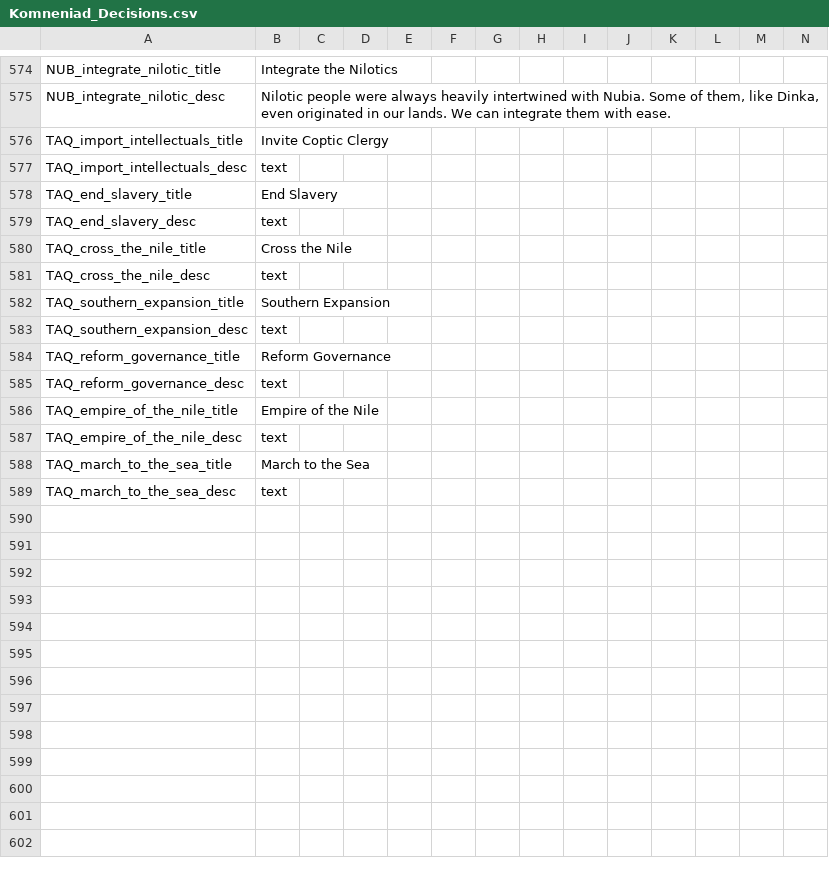
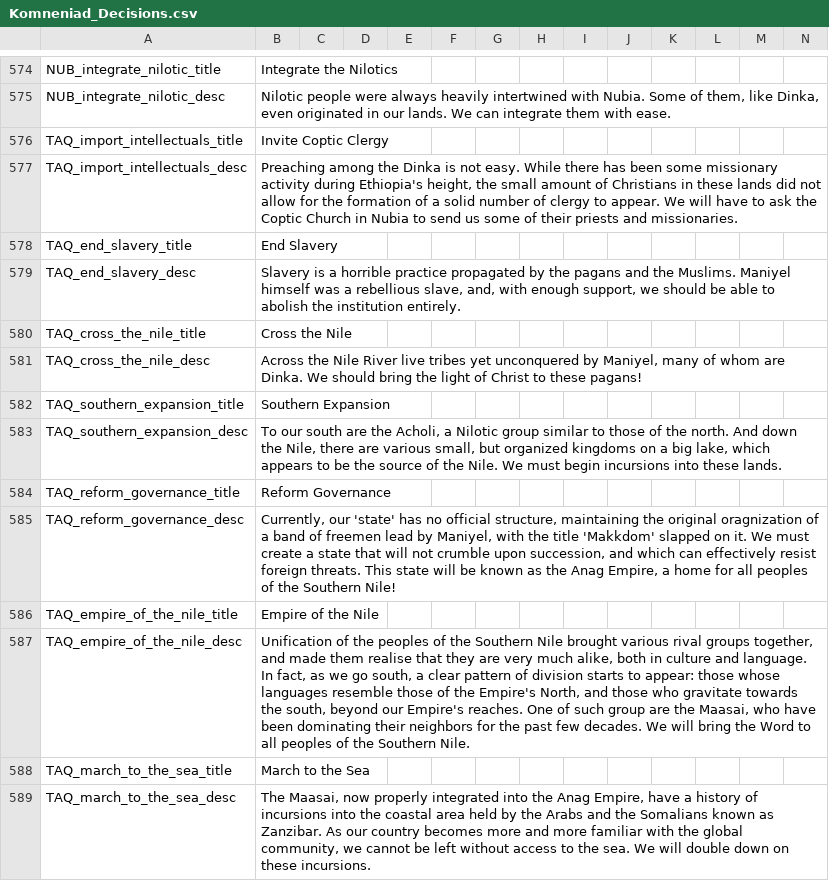
Before and after one commit to vimpelis/The-Komneniad, a CSV file: The Komneniad/localisation/Komneniad_Decisions.csv, drawn as a sheet; only a part is shown, gaps mark what is left out.

Commit message:
anag content full

```diff
--- a/The Komneniad/localisation/Komneniad_Decisions.csv
+++ b/The Komneniad/localisation/Komneniad_Decisions.csv
@@ -576,14 +576,14 @@ NUB_integrate_nilotic_desc;Nilotic people were always heavily intertwined with N
 TAQ_import_intellectuals_title;Invite Coptic Clergy;;;;;;;;;;;;;
-TAQ_import_intellectuals_desc;text;;;;;;;;;;;;;
+TAQ_import_intellectuals_desc;Preaching among the Dinka is not easy. While there has been some missionary activity during Ethiopia's height, the small amount of Christians in these lands did not allow for the formation of a solid number of clergy to appear. We will have to ask the Coptic Church in Nubia to send us some of their priests and missionaries.;;;;;;;;;;;;;
 TAQ_end_slavery_title;End Slavery;;;;;;;;;;;;;
-TAQ_end_slavery_desc;text;;;;;;;;;;;;;
+TAQ_end_slavery_desc;Slavery is a horrible practice propagated by the pagans and the Muslims. Maniyel himself was a rebellious slave, and, with enough support, we should be able to abolish the institution entirely.;;;;;;;;;;;;;
 TAQ_cross_the_nile_title;Cross the Nile;;;;;;;;;;;;;
-TAQ_cross_the_nile_desc;text;;;;;;;;;;;;;
+TAQ_cross_the_nile_desc;Across the Nile River live tribes yet unconquered by Maniyel, many of whom are Dinka. We should bring the light of Christ to these pagans!;;;;;;;;;;;;;
 TAQ_southern_expansion_title;Southern Expansion;;;;;;;;;;;;;
-TAQ_southern_expansion_desc;text;;;;;;;;;;;;;
+TAQ_southern_expansion_desc;To our south are the Acholi, a Nilotic group similar to those of the north. And down the Nile, there are various small, but organized kingdoms on a big lake, which appears to be the source of the Nile. We must begin incursions into these lands.;;;;;;;;;;;;;
 TAQ_reform_governance_title;Reform Governance;;;;;;;;;;;;;
-TAQ_reform_governance_desc;text;;;;;;;;;;;;;
+TAQ_reform_governance_desc;Currently, our 'state' has no official structure, maintaining the original oragnization of a band of freemen lead by Maniyel, with the title 'Makkdom' slapped on it. We must create a state that will not crumble upon succession, and which can effectively resist foreign threats. This state will be known as the Anag Empire, a home for all peoples of the Southern Nile!;;;;;;;;;;;;;
 TAQ_empire_of_the_nile_title;Empire of the Nile;;;;;;;;;;;;;
-TAQ_empire_of_the_nile_desc;text;;;;;;;;;;;;;
+TAQ_empire_of_the_nile_desc;Unification of the peoples of the Southern Nile brought various rival groups together, and made them realise that they are very much alike, both in culture and language. In fact, as we go south, a clear pattern of division starts to appear: those whose languages resemble those of the Empire's North, and those who gravitate towards the south, beyond our Empire's reaches. One of such group are the Maasai, who have been dominating their neighbors for the past few decades. We will bring the Word to all peoples of the Southern Nile.;;;;;;;;;;;;;
 TAQ_march_to_the_sea_title;March to the Sea;;;;;;;;;;;;;
-TAQ_march_to_the_sea_desc;text;;;;;;;;;;;;;
+TAQ_march_to_the_sea_desc;The Maasai, now properly integrated into the Anag Empire, have a history of incursions into the coastal area held by the Arabs and the Somalians known as Zanzibar. As our country becomes more and more familiar with the global community, we cannot be left without access to the sea. We will double down on these incursions.;;;;;;;;;;;;;
```
Also changed, not shown: The Komneniad/localisation/Komneniad_Events.csv, The Komneniad/localisation/Komneniad_Main.csv, 27 other files.
